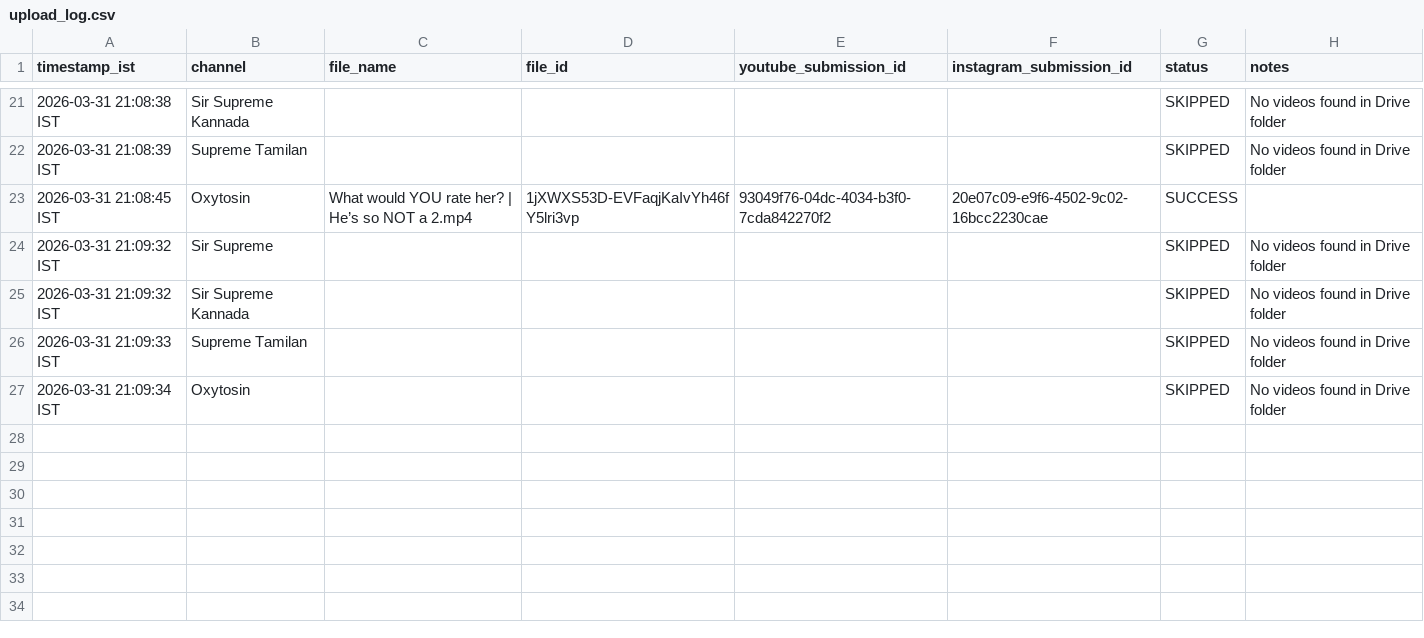
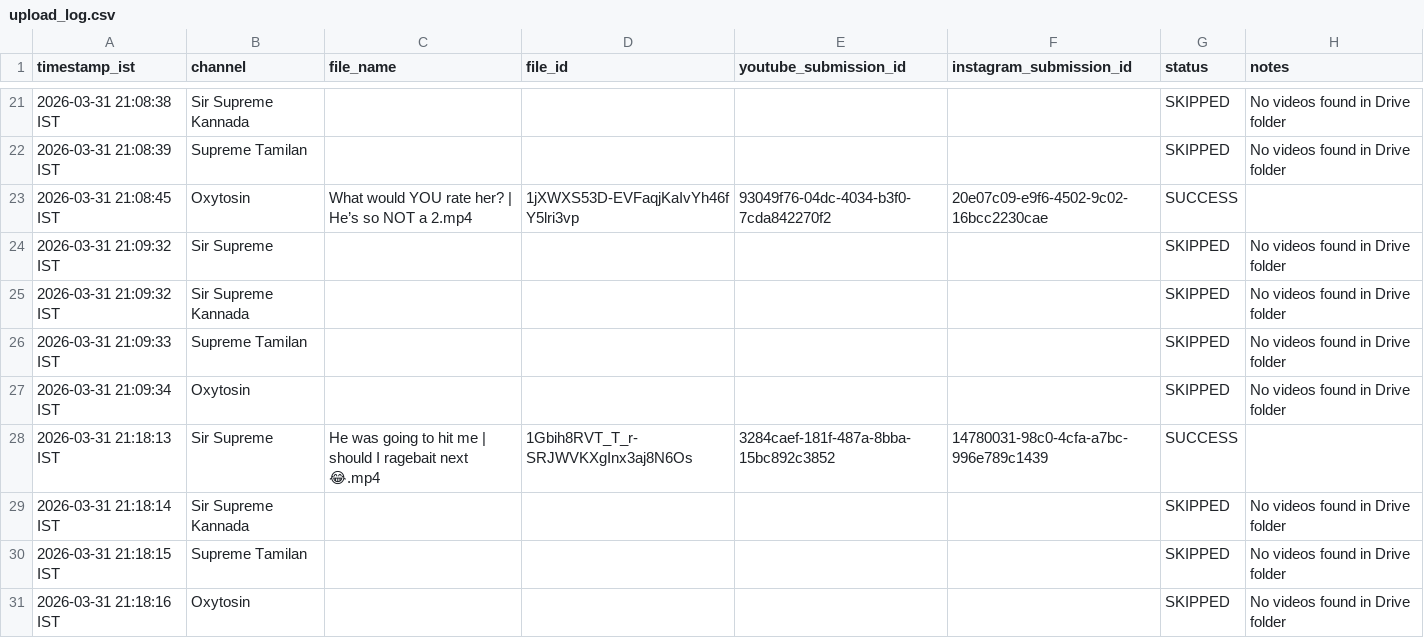
Before and after one commit to rahmankhan1995/social-media-upload-automation, a CSV file: upload_log.csv, drawn as a sheet; only a part is shown, gaps mark what is left out.

```diff
--- a/upload_log.csv
+++ b/upload_log.csv
@@ -27 +27,5 @@ timestamp_ist,channel,file_name,file_id,youtube_submission_id,instagram_submissi
 2026-03-31 21:09:34 IST,Oxytosin,,,,,SKIPPED,No videos found in Drive folder
+2026-03-31 21:18:13 IST,Sir Supreme,He was going to hit me | should I ragebait next 😂.mp4,1Gbih8RVT_T_r-SRJWVKXgInx3aj8N6Os,3284caef-181f-487a-8bba-15bc892c3852,14780031-98c0-4cfa-a7bc-996e789c1439,SUCCESS,
+2026-03-31 21:18:14 IST,Sir Supreme Kannada,,,,,SKIPPED,No videos found in Drive folder
+2026-03-31 21:18:15 IST,Supreme Tamilan,,,,,SKIPPED,No videos found in Drive folder
+2026-03-31 21:18:16 IST,Oxytosin,,,,,SKIPPED,No videos found in Drive folder
```
